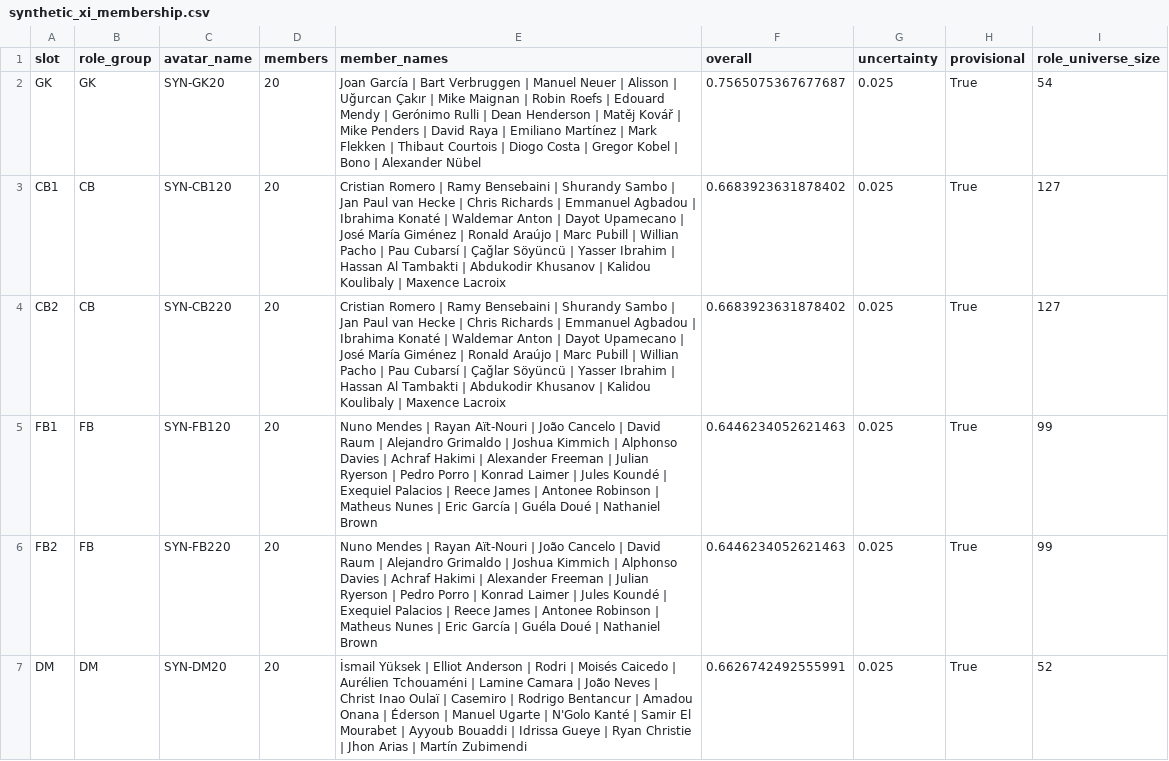
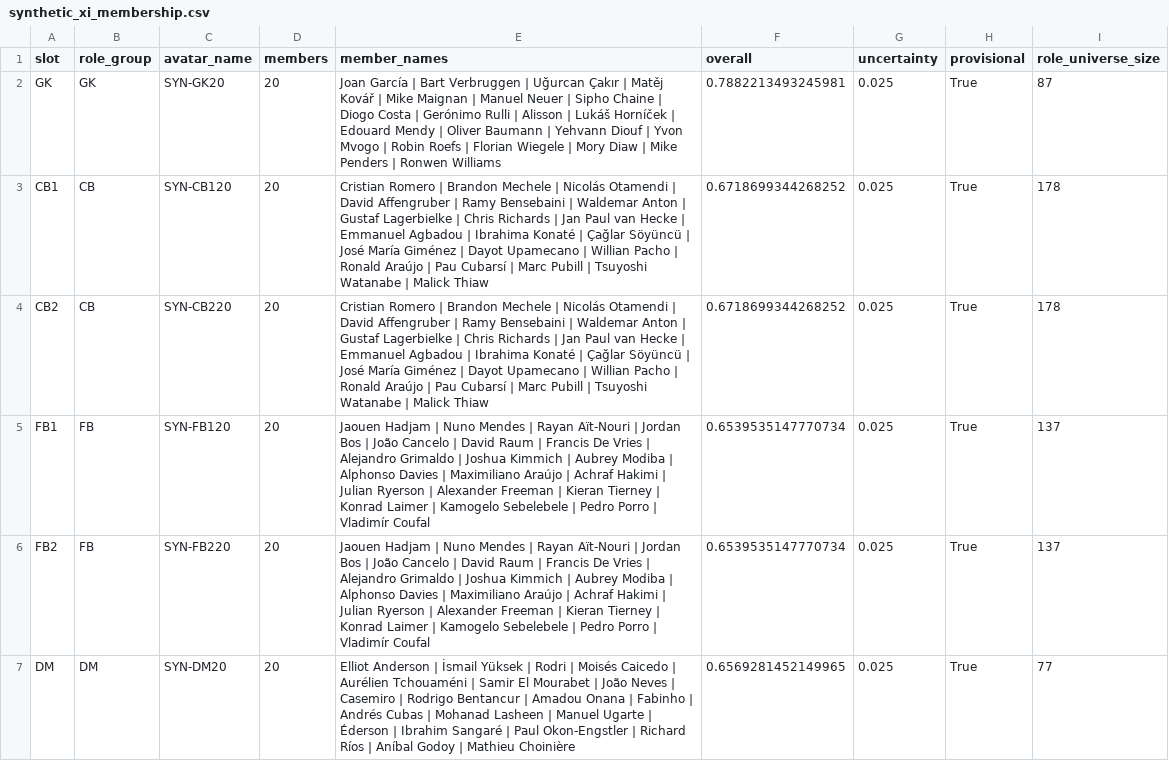
Before and after one commit to ViniciusCovas/synthetic-xi-2026, a CSV file: data/simulations/calibrated_v0_2/synthetic_xi_membership.csv, drawn as a sheet; only a part is shown; the diff covers the shown part only.

```diff
--- a/data/simulations/calibrated_v0_2/synthetic_xi_membership.csv
+++ b/data/simulations/calibrated_v0_2/synthetic_xi_membership.csv
@@ -1,7 +1,7 @@
 slot,role_group,avatar_name,members,member_names,overall,uncertainty,provisional,role_universe_size
-GK,GK,SYN-GK20,20,Joan García | Bart Verbruggen | Manuel Neuer | Alisson | Uğurcan Çakır | Mike Maignan | Robin Roefs | Edouard Mendy | Gerónimo Rulli | Dean Henderson | Matěj Kovář | Mike Penders | David Raya | Emiliano Martínez | Mark Flekken | Thibaut Courtois | Diogo Costa | Gregor Kobel | Bono | Alexander Nübel,0.7565075367677687,0.025,True,54
-CB1,CB,SYN-CB120,20,Cristian Romero | Ramy Bensebaini | Shurandy Sambo | Jan Paul van Hecke | Chris Richards | Emmanuel Agbadou | Ibrahima Konaté | Waldemar Anton | Dayot Upamecano | José María Giménez | Ronald Araújo | Marc Pubill | Willian Pacho | Pau Cubarsí | Çağlar Söyüncü | Yasser Ibrahim | Hassan Al Tambakti | Abdukodir Khusanov | Kalidou Koulibaly | Maxence Lacroix,0.6683923631878402,0.025,True,127
-CB2,CB,SYN-CB220,20,Cristian Romero | Ramy Bensebaini | Shurandy Sambo | Jan Paul van Hecke | Chris Richards | Emmanuel Agbadou | Ibrahima Konaté | Waldemar Anton | Dayot Upamecano | José María Giménez | Ronald Araújo | Marc Pubill | Willian Pacho | Pau Cubarsí | Çağlar Söyüncü | Yasser Ibrahim | Hassan Al Tambakti | Abdukodir Khusanov | Kalidou Koulibaly | Maxence Lacroix,0.6683923631878402,0.025,True,127
-FB1,FB,SYN-FB120,20,Nuno Mendes | Rayan Aït-Nouri | João Cancelo | David Raum | Alejandro Grimaldo | Joshua Kimmich | Alphonso Davies | Achraf Hakimi | Alexander Freeman | Julian Ryerson | Pedro Porro | Konrad Laimer | Jules Koundé | Exequiel Palacios | Reece James | Antonee Robinson | Matheus Nunes | Eric García | Guéla Doué | Nathaniel Brown,0.6446234052621463,0.025,True,99
-FB2,FB,SYN-FB220,20,Nuno Mendes | Rayan Aït-Nouri | João Cancelo | David Raum | Alejandro Grimaldo | Joshua Kimmich | Alphonso Davies | Achraf Hakimi | Alexander Freeman | Julian Ryerson | Pedro Porro | Konrad Laimer | Jules Koundé | Exequiel Palacios | Reece James | Antonee Robinson | Matheus Nunes | Eric García | Guéla Doué | Nathaniel Brown,0.6446234052621463,0.025,True,99
-DM,DM,SYN-DM20,20,İsmail Yüksek | Elliot Anderson | Rodri | Moisés Caicedo | Aurélien Tchouaméni | Lamine Camara | João Neves | Christ Inao Oulaï | Casemiro | Rodrigo Bentancur | Amadou Onana | Éderson | Manuel Ugarte | N'Golo Kanté | Samir El Mourabet | Ayyoub Bouaddi | Idrissa Gueye | Ryan Christie | Jhon Arias | Martín Zubimendi,0.6626742492555991,0.025,True,52
+GK,GK,SYN-GK20,20,Joan García | Bart Verbruggen | Uğurcan Çakır | Matěj Kovář | Mike Maignan | Manuel Neuer | Sipho Chaine | Diogo Costa | Gerónimo Rulli | Alisson | Lukáš Horníček | Edouard Mendy | Oliver Baumann | Yehvann Diouf | Yvon Mvogo | Robin Roefs | Florian Wiegele | Mory Diaw | Mike Penders | Ronwen Williams,0.7882213493245981,0.025,True,87
+CB1,CB,SYN-CB120,20,Cristian Romero | Brandon Mechele | Nicolás Otamendi | David Affengruber | Ramy Bensebaini | Waldemar Anton | Gustaf Lagerbielke | Chris Richards | Jan Paul van Hecke | Emmanuel Agbadou | Ibrahima Konaté | Çağlar Söyüncü | José María Giménez | Dayot Upamecano | Willian Pacho | Ronald Araújo | Pau Cubarsí | Marc Pubill | Tsuyoshi Watanabe | Malick Thiaw,0.6718699344268252,0.025,True,178
+CB2,CB,SYN-CB220,20,Cristian Romero | Brandon Mechele | Nicolás Otamendi | David Affengruber | Ramy Bensebaini | Waldemar Anton | Gustaf Lagerbielke | Chris Richards | Jan Paul van Hecke | Emmanuel Agbadou | Ibrahima Konaté | Çağlar Söyüncü | José María Giménez | Dayot Upamecano | Willian Pacho | Ronald Araújo | Pau Cubarsí | Marc Pubill | Tsuyoshi Watanabe | Malick Thiaw,0.6718699344268252,0.025,True,178
+FB1,FB,SYN-FB120,20,Jaouen Hadjam | Nuno Mendes | Rayan Aït-Nouri | Jordan Bos | João Cancelo | David Raum | Francis De Vries | Alejandro Grimaldo | Joshua Kimmich | Aubrey Modiba | Alphonso Davies | Maximiliano Araújo | Achraf Hakimi | Julian Ryerson | Alexander Freeman | Kieran Tierney | Konrad Laimer | Kamogelo Sebelebele | Pedro Porro | Vladimír Coufal,0.6539535147770734,0.025,True,137
+FB2,FB,SYN-FB220,20,Jaouen Hadjam | Nuno Mendes | Rayan Aït-Nouri | Jordan Bos | João Cancelo | David Raum | Francis De Vries | Alejandro Grimaldo | Joshua Kimmich | Aubrey Modiba | Alphonso Davies | Maximiliano Araújo | Achraf Hakimi | Julian Ryerson | Alexander Freeman | Kieran Tierney | Konrad Laimer | Kamogelo Sebelebele | Pedro Porro | Vladimír Coufal,0.6539535147770734,0.025,True,137
+DM,DM,SYN-DM20,20,Elliot Anderson | İsmail Yüksek | Rodri | Moisés Caicedo | Aurélien Tchouaméni | Samir El Mourabet | João Neves | Casemiro | Rodrigo Bentancur | Amadou Onana | Fabinho | Andrés Cubas | Mohanad Lasheen | Manuel Ugarte | Éderson | Ibrahim Sangaré | Paul Okon-Engstler | Richard Ríos | Aníbal Godoy | Mathieu Choinière,0.6569281452149965,0.025,True,77
```
Also changed, not shown: 16 edited cells elsewhere in this file, data/simulations/calibrated_v0_2/real_best_xi_profiles.csv, data/simulations/calibrated_v0_2/representative_match_timeline.csv, 9 other files.
